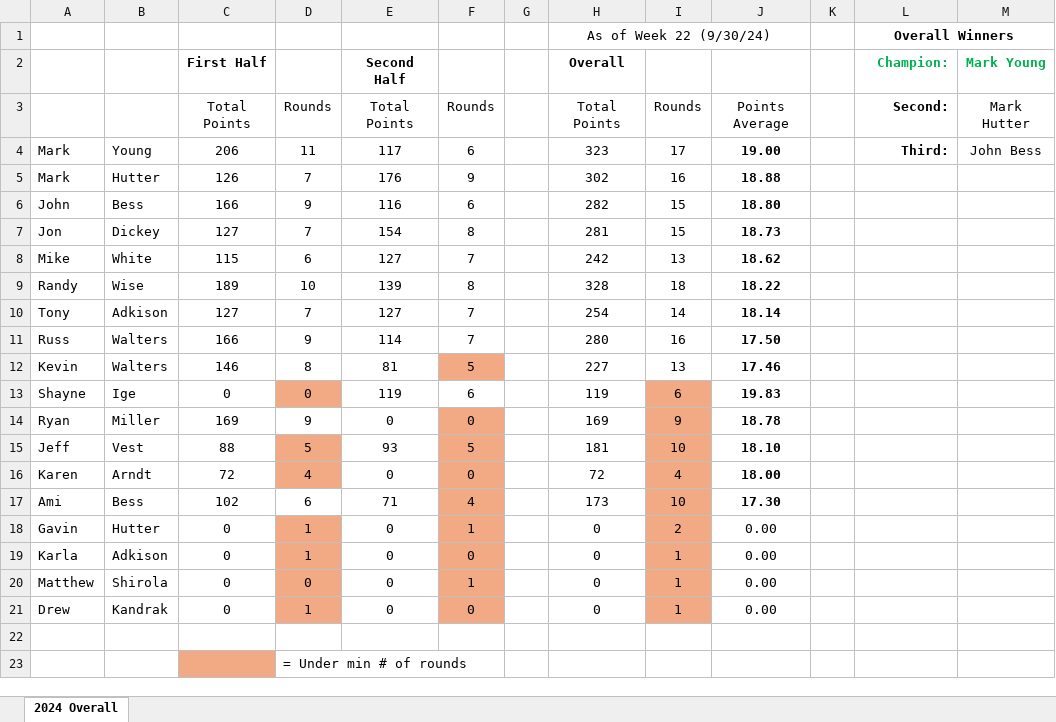
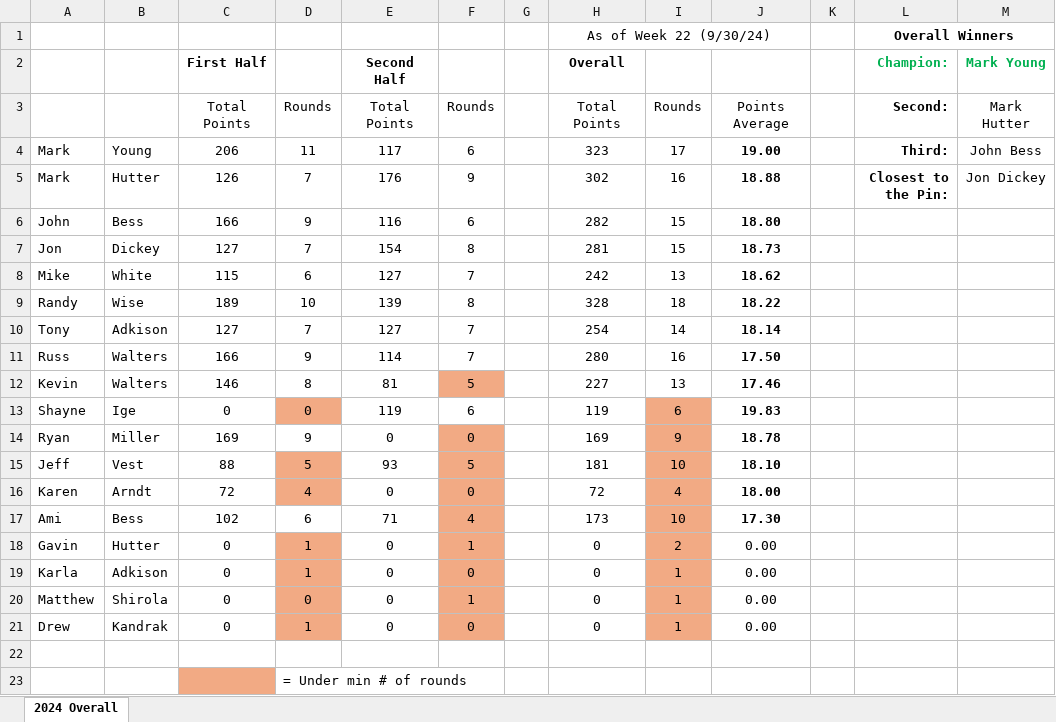
Before and after one commit to mthutter/golf-league-site, an Excel workbook: public/results/Overall Standings.xlsx, sheet 2024 Overall, drawn as a sheet; values as stored, in another font and other column widths than the file's, no borders; the diff names each change by its address in the sheet, - before the commit and + after, or states it on an @@ line.

```diff
--- a/public/results/Overall Standings.xlsx (sheet 2024 Overall)
+++ b/public/results/Overall Standings.xlsx (sheet 2024 Overall)
-L5: (empty)
+L5: Closest to the Pin:
-M5: (empty)
+M5: Jon Dickey
```
Also changed, not shown: 1 other file.
